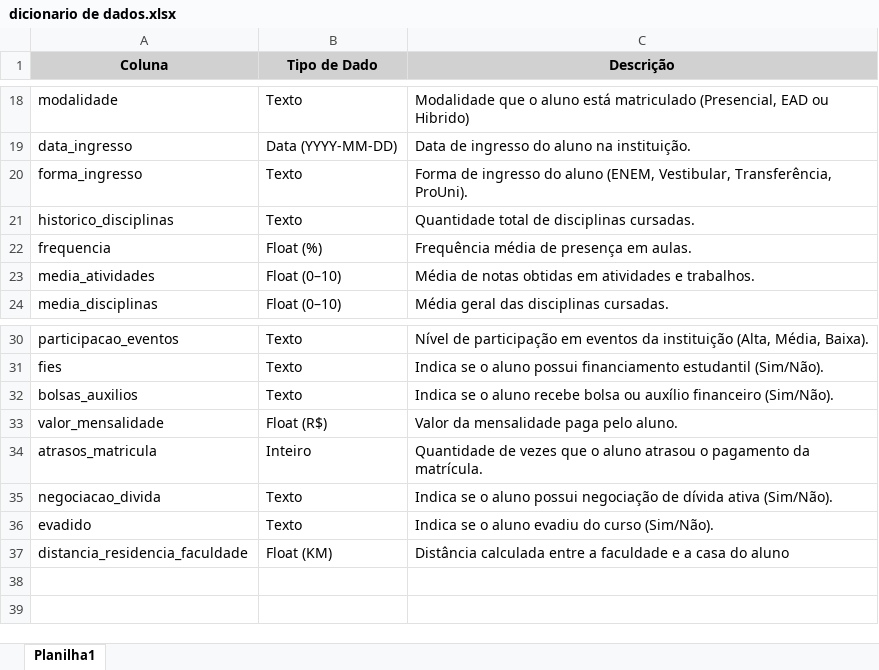
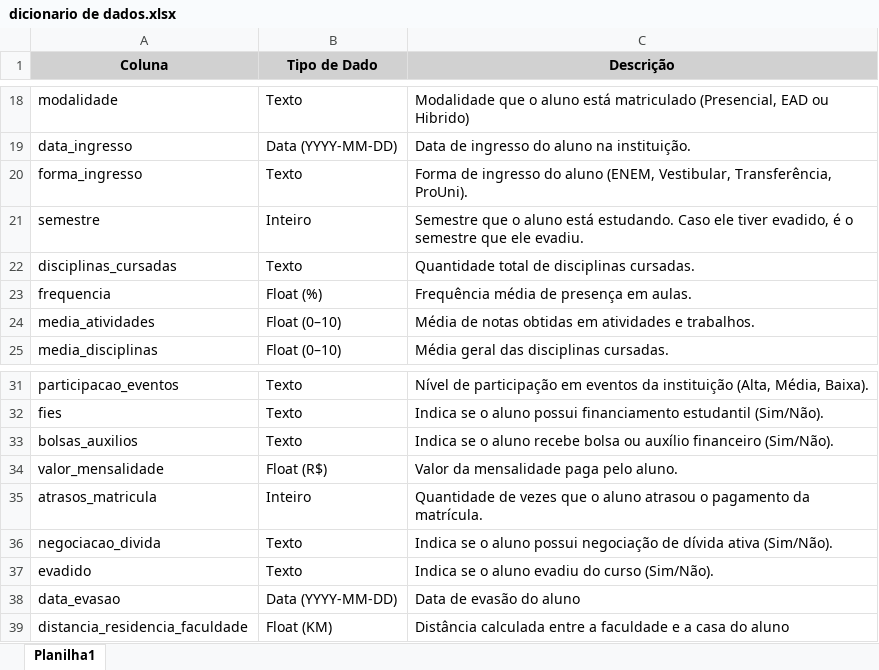
Before and after one commit to jgabrielpl/InsightBI_PEI, an Excel workbook: docs/dicionario de dados.xlsx, sheet Planilha1, drawn as a sheet; only a part is shown, gaps mark what is left out; values as stored, in another font and other column widths than the file's, no borders; addresses are those after the commit; the diff names each change by its address in the sheet, - before the commit and + after, or states it on an @@ line.

Commit message:
Atualizando dicionário de dados utilizado

```diff
--- a/docs/dicionario de dados.xlsx (sheet Planilha1)
+++ b/docs/dicionario de dados.xlsx (sheet Planilha1)
+row 21: semestre | Inteiro | Semestre que o aluno está estudando. Caso ele tiver evadido, é o semestre que ele evadiu.
-A22 (Coluna): historico_disciplinas
+A22 (Coluna): disciplinas_cursadas
+row 38: data_evasao | Data (YYYY-MM-DD) | Data de evasão do aluno
```
